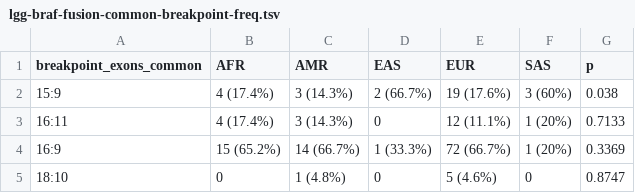
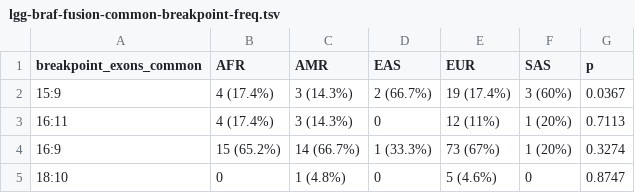
Before and after one commit to d3b-center/pbta-ancestry, a TSV file: analyses/braf-fusions/results/lgg-braf-fusion-common-breakpoint-freq.tsv, drawn as a sheet.

```diff
--- a/analyses/braf-fusions/results/lgg-braf-fusion-common-breakpoint-freq.tsv
+++ b/analyses/braf-fusions/results/lgg-braf-fusion-common-breakpoint-freq.tsv
@@ -1,5 +1,5 @@
 breakpoint_exons_common	AFR	AMR	EAS	EUR	SAS	p
-15:9	4 (17.4%)	3 (14.3%)	2 (66.7%)	19 (17.6%)	3 (60%)	0.038
-16:11	4 (17.4%)	3 (14.3%)	0	12 (11.1%)	1 (20%)	0.7133
-16:9	15 (65.2%)	14 (66.7%)	1 (33.3%)	72 (66.7%)	1 (20%)	0.3369
+15:9	4 (17.4%)	3 (14.3%)	2 (66.7%)	19 (17.4%)	3 (60%)	0.0367
+16:11	4 (17.4%)	3 (14.3%)	0	12 (11%)	1 (20%)	0.7113
+16:9	15 (65.2%)	14 (66.7%)	1 (33.3%)	73 (67%)	1 (20%)	0.3274
 18:10	0	1 (4.8%)	0	5 (4.6%)	0	0.8747
```
Also changed, not shown: analyses/braf-fusions/results/lgg-braf-fusion-breakpoint-annotation.tsv, 17 other files.
